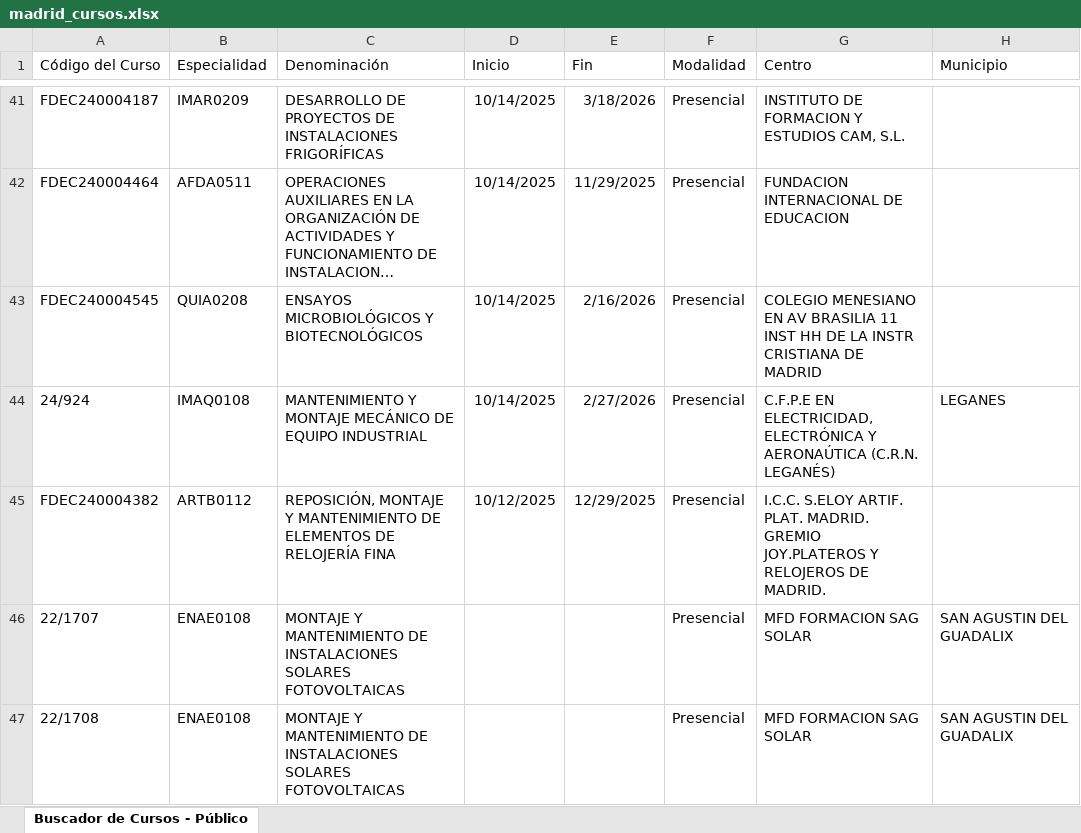
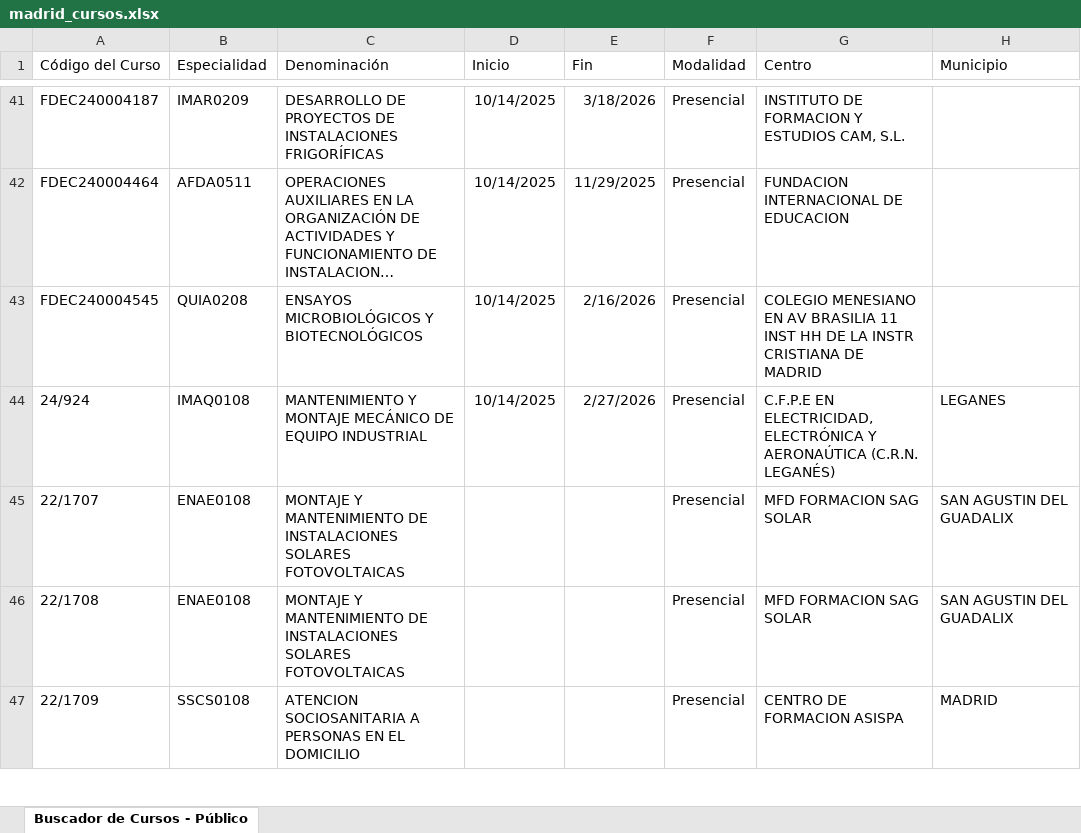
Before and after one commit to adavesik/cursos-de-formacion-SEPE, an Excel workbook: public/madrid_cursos.xlsx, sheet Buscador de Cursos - Público, drawn as a sheet; only a part is shown, gaps mark what is left out; the shorter side is filled out with more unchanged rows; long unchanged cells end in …; values as stored, in another font and other column widths than the file's, no borders; the diff names each change by its address in the sheet, - before the commit and + after, or states it on an @@ line.

```diff
--- a/public/madrid_cursos.xlsx (sheet Buscador de Cursos - Público)
+++ b/public/madrid_cursos.xlsx (sheet Buscador de Cursos - Público)
-row 45: FDEC240004382 | ARTB0112 | REPOSICIÓN, MONTAJE Y MANTENIMIENTO DE ELEMENTOS DE RELOJERÍA FINA | 10/12/2025 | 12/29/2025 | Presencial | I.C.C. S.ELOY ARTIF. PLAT. MADRID. GREMIO JOY.PLATEROS Y RELOJEROS DE MADRID.
```
